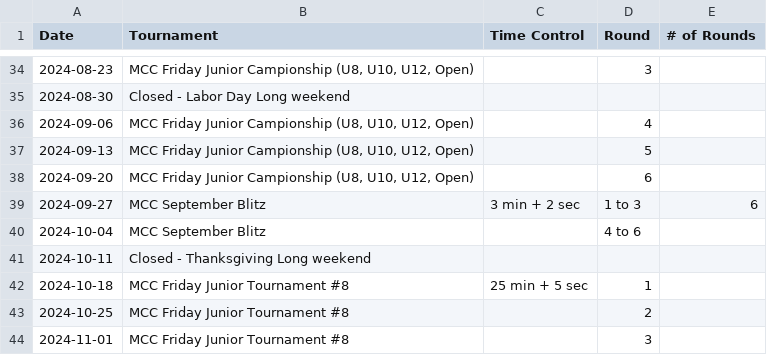
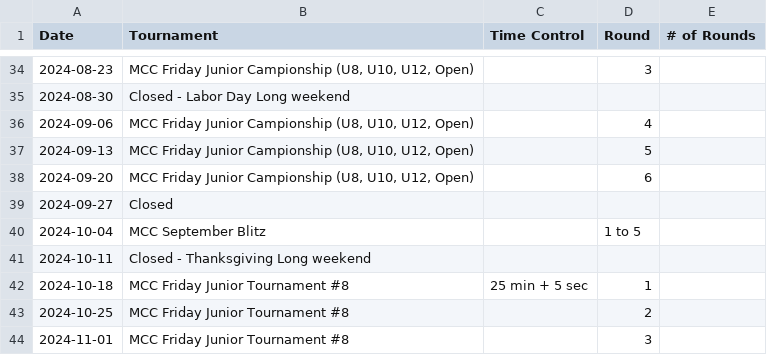
Before and after one commit to JonathanmZhang/mcc-Website, a CSV file: content/pages/schedule/2024Friday.csv, drawn as a sheet; only a part is shown, gaps mark what is left out.

Commit message:
added monday + friday results & updated friday schedule

```diff
--- a/content/pages/schedule/2024Friday.csv
+++ b/content/pages/schedule/2024Friday.csv
@@ -38,4 +38,4 @@ Date,Tournament ,Time Control,Round,# of Rounds,
 2024-09-20,"MCC Friday Junior Campionship (U8, U10, U12, Open)", ,6,,
-2024-09-27,MCC September Blitz ,3 min + 2 sec,1 to 3,6,
-2024-10-04,MCC September Blitz , ,4 to 6, ,
+2024-09-27,Closed,,,,
+2024-10-04,MCC September Blitz , ,1 to 5, ,
 2024-10-11,Closed - Thanksgiving Long weekend,,,,
```
Also changed, not shown: 17 other files.
